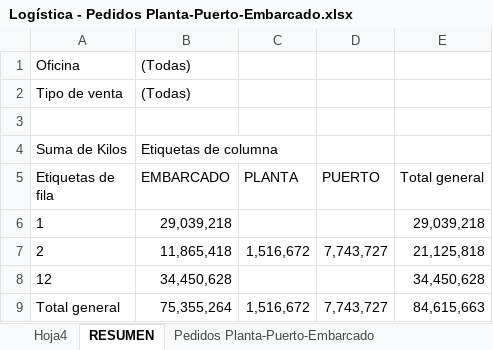
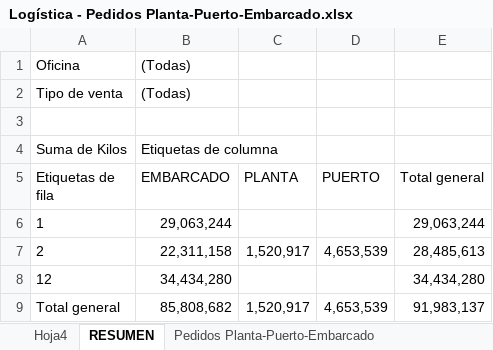
Before and after one commit to tiarasilva/Proyecciones-S-OP, an Excel workbook: Internacional/Inputs/ETA/Logística - Pedidos Planta-Puerto-Embarcado.xlsx, sheet RESUMEN, drawn as a sheet; values as stored, in another font and other column widths than the file's, no borders; the diff names each change by its address in the sheet, - before the commit and + after, or states it on an @@ line.

```diff
--- a/Internacional/Inputs/ETA/Logística - Pedidos Planta-Puerto-Embarcado.xlsx (sheet RESUMEN)
+++ b/Internacional/Inputs/ETA/Logística - Pedidos Planta-Puerto-Embarcado.xlsx (sheet RESUMEN)
-B6 (EMBARCADO): 29,039,218
+B6 (EMBARCADO): 29,063,244
-E6 (Total general): 29,039,218
+E6 (Total general): 29,063,244
-B7 (EMBARCADO): 11,865,418
+B7 (EMBARCADO): 22,311,158
-C7 (PLANTA): 1,516,672
+C7 (PLANTA): 1,520,917
-D7 (PUERTO): 7,743,727
+D7 (PUERTO): 4,653,539
-E7 (Total general): 21,125,818
+E7 (Total general): 28,485,613
-B8 (EMBARCADO): 34,450,628
+B8 (EMBARCADO): 34,434,280
-E8 (Total general): 34,450,628
+E8 (Total general): 34,434,280
-B9 (EMBARCADO): 75,355,264
+B9 (EMBARCADO): 85,808,682
-C9 (PLANTA): 1,516,672
+C9 (PLANTA): 1,520,917
-D9 (PUERTO): 7,743,727
+D9 (PUERTO): 4,653,539
-E9 (Total general): 84,615,663
+E9 (Total general): 91,983,137
```
Also changed, not shown: sheet Pedidos Planta-Puerto-Embarcado, sheet Diferencia de pedidos, other sheet tabs, hidden cells, Internacional/Inputs/ETA/Distribucion+Logistica - Pedidos AP-Confirmados.xlsx, Internacional/Inputs/ETA/Distribución Internacional - Terrestres.xlsx, 3 other files.
